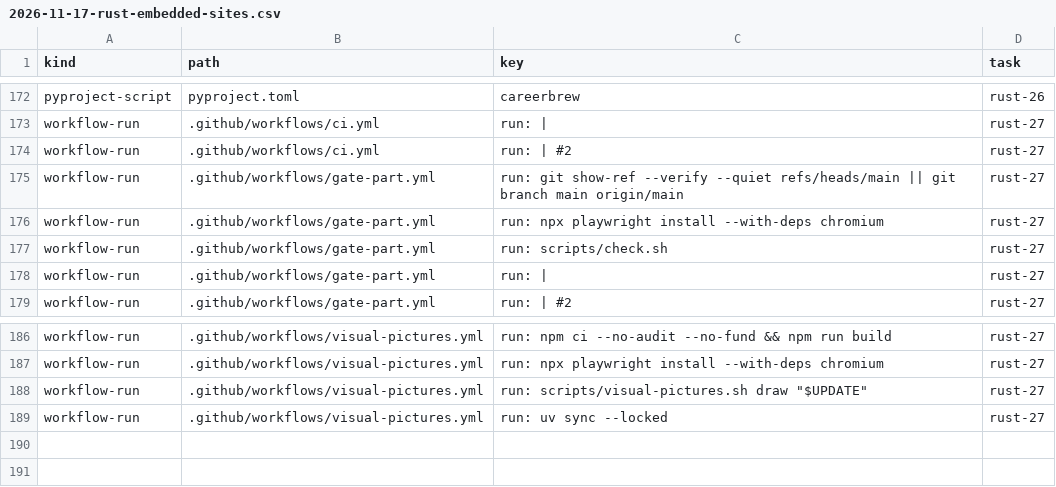
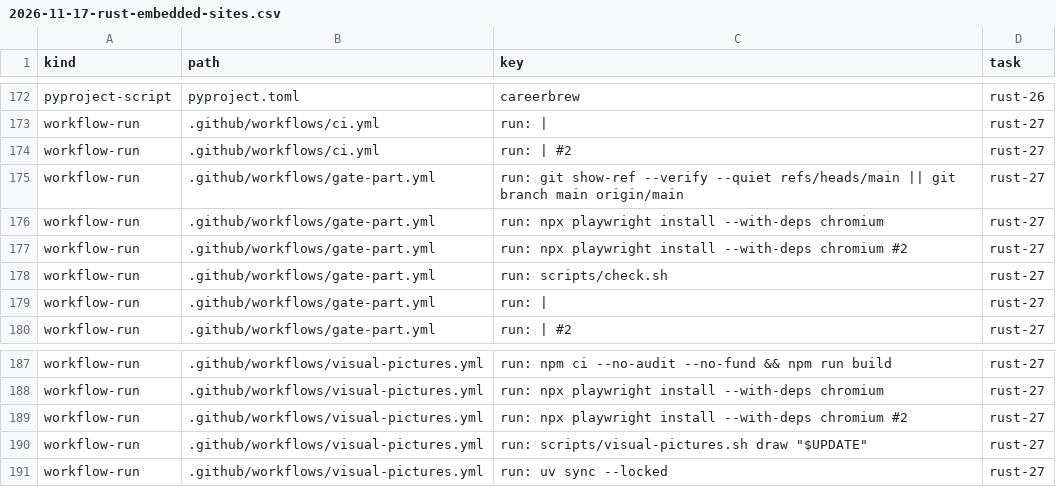
Before and after one commit to fyodoriv/careerbrew, a CSV file: docs/plans/2026-11-17-rust-embedded-sites.csv, drawn as a sheet; only a part is shown, gaps mark what is left out; the diff names each change by its address in the sheet, - before the commit and + after, or states it on an @@ line.

```diff
--- a/docs/plans/2026-11-17-rust-embedded-sites.csv
+++ b/docs/plans/2026-11-17-rust-embedded-sites.csv
+row 177: workflow-run | .github/workflows/gate-part.yml | run: npx playwright install --with-deps chromium #2 | rust-27
+row 189: workflow-run | .github/workflows/visual-pictures.yml | run: npx playwright install --with-deps chromium #2 | rust-27
```
Also changed, not shown: 4 other files.
